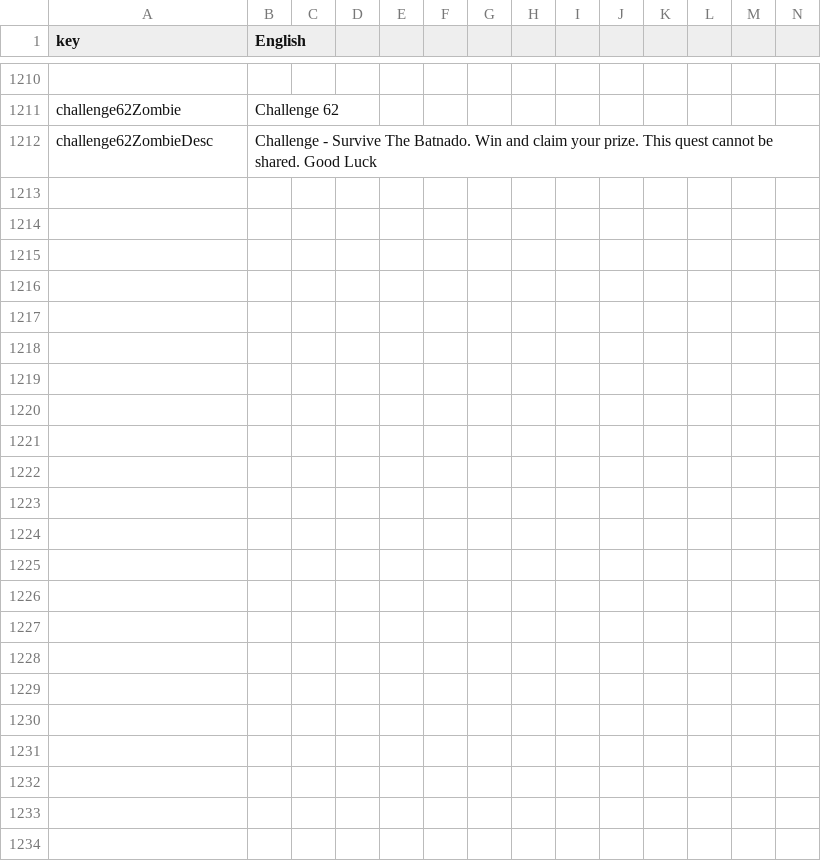
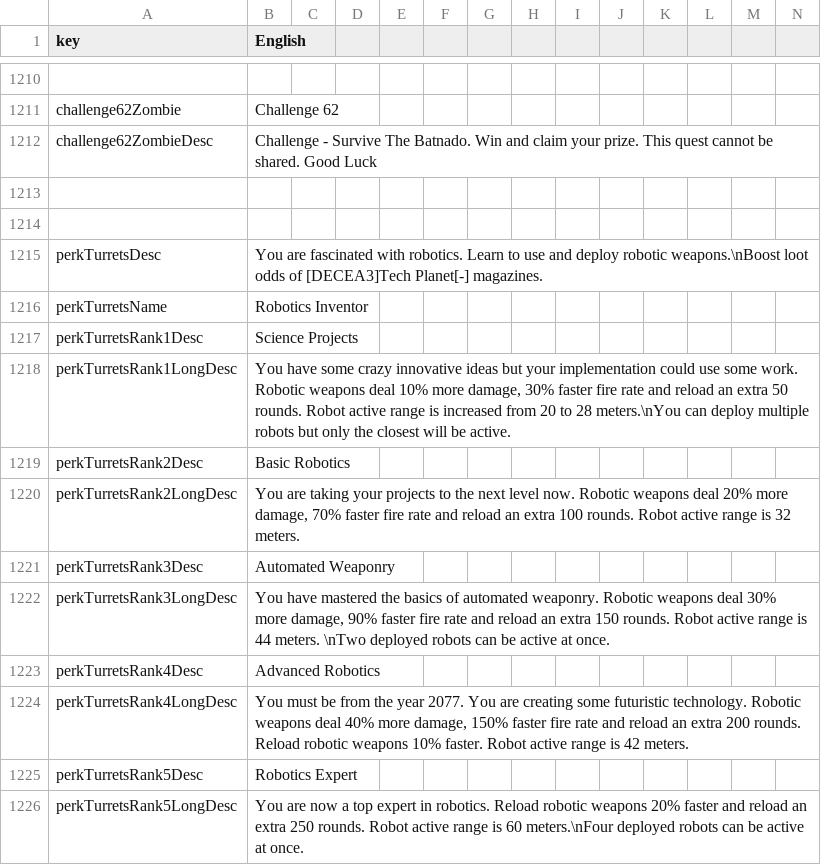
Before and after one commit to Shrader97/V3-Welcome-to-Purgatory, a CSV file: Mods/WELCOME TO PURGATORY/Config/Localization.csv, drawn as a sheet; only a part is shown, gaps mark what is left out; rows hold the shown columns only; the diff names each change by its address in the sheet, - before the commit and + after, or states it on an @@ line.

```diff
--- a/Mods/WELCOME TO PURGATORY/Config/Localization.csv
+++ b/Mods/WELCOME TO PURGATORY/Config/Localization.csv
+row 1213: (empty)
+row 1214: (empty)
+row 1215: perkTurretsDesc | You are fascinated with robotics. Learn to use and deploy robotic weapons.\nBoost loot odds of [DECEA3]Tech Planet[-] magazines.
+row 1216: perkTurretsName | Robotics Inventor
+row 1217: perkTurretsRank1Desc | Science Projects
+row 1218: perkTurretsRank1LongDesc | You have some crazy innovative ideas but your implementation could use some work. Robotic weapons deal 10% more damage, 30% faster fire rate and reload an extra 50 rounds. Robot active range is increased from 20 to 28 meters.\nYou can deploy multiple robots but only the closest will be active.
+row 1219: perkTurretsRank2Desc | Basic Robotics
+row 1220: perkTurretsRank2LongDesc | You are taking your projects to the next level now. Robotic weapons deal 20% more damage, 70% faster fire rate and reload an extra 100 rounds. Robot active range is 32 meters.
+row 1221: perkTurretsRank3Desc | Automated Weaponry
+row 1222: perkTurretsRank3LongDesc | You have mastered the basics of automated weaponry. Robotic weapons deal 30% more damage, 90% faster fire rate and reload an extra 150 rounds. Robot active range is 44 meters. \nTwo deployed robots can be active at once.
+row 1223: perkTurretsRank4Desc | Advanced Robotics
+row 1224: perkTurretsRank4LongDesc | You must be from the year 2077. You are creating some futuristic technology. Robotic weapons deal 40% more damage, 150% faster fire rate and reload an extra 200 rounds. Reload robotic weapons 10% faster. Robot active range is 42 meters.
+row 1225: perkTurretsRank5Desc | Robotics Expert
+row 1226: perkTurretsRank5LongDesc | You are now a top expert in robotics. Reload robotic weapons 20% faster and reload an extra 250 rounds. Robot active range is 60 meters.\nFour deployed robots can be active at once.
```
Also changed, not shown: 18 other files.
